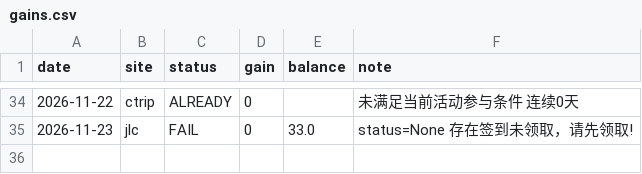
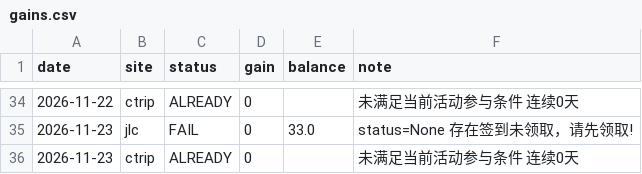
Before and after one commit to DM-1107/smzdm-checkin, a CSV file: gains.csv, drawn as a sheet; only a part is shown, gaps mark what is left out; the diff names each change by its address in the sheet, - before the commit and + after, or states it on an @@ line.

```diff
--- a/gains.csv
+++ b/gains.csv
+row 36: 2026-11-23 | ctrip | ALREADY | 0 |  | 未满足当前活动参与条件 连续0天
```
